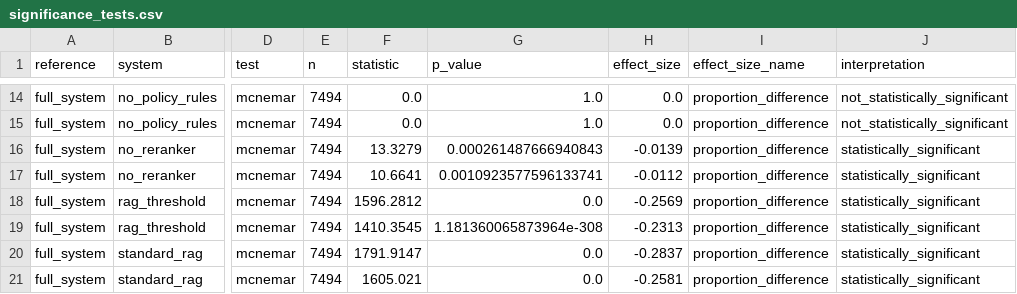
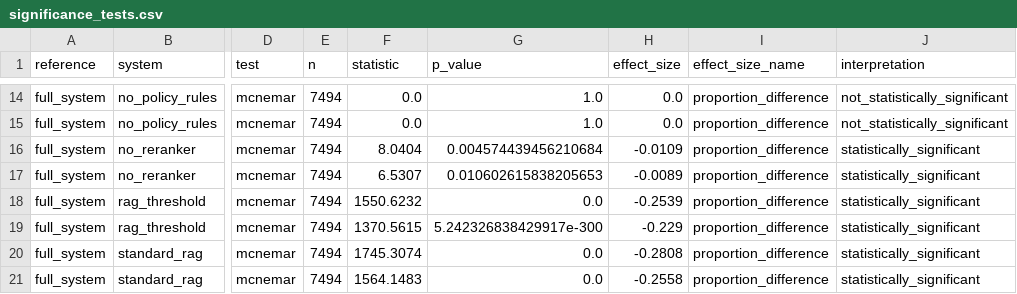
Before and after one commit to alirza-gz/Policy-Aware-Multi-Agent-RAG-for-Unanswerable-Question-Detection-in-Educational-Domain-, a CSV file: results/significance_tests.csv, drawn as a sheet; only a part is shown, gaps mark what is left out; the diff covers the shown part only; the diff names each change by its address in the sheet, - before the commit and + after, or states it on an @@ line.

```diff
--- a/results/significance_tests.csv
+++ b/results/significance_tests.csv
-F16 (statistic): 13.3279
+F16 (statistic): 8.0404
-G16 (p_value): 0.000261487666940843
+G16 (p_value): 0.004574439456210684
-H16 (effect_size): -0.0139
+H16 (effect_size): -0.0109
-F17 (statistic): 10.6641
+F17 (statistic): 6.5307
-G17 (p_value): 0.0010923577596133741
+G17 (p_value): 0.010602615838205653
-H17 (effect_size): -0.0112
+H17 (effect_size): -0.0089
-F18 (statistic): 1596.2812
+F18 (statistic): 1550.6232
-H18 (effect_size): -0.2569
+H18 (effect_size): -0.2539
-F19 (statistic): 1410.3545
+F19 (statistic): 1370.5615
-G19 (p_value): 1.181360065873964e-308
+G19 (p_value): 5.242326838429917e-300
-H19 (effect_size): -0.2313
+H19 (effect_size): -0.229
-F20 (statistic): 1791.9147
+F20 (statistic): 1745.3074
-H20 (effect_size): -0.2837
+H20 (effect_size): -0.2808
-F21 (statistic): 1605.021
+F21 (statistic): 1564.1483
-H21 (effect_size): -0.2581
+H21 (effect_size): -0.2558
```
Also changed, not shown: 32 edited cells elsewhere in this file, results/ablation_comparison.csv, results/confidence_intervals.csv, 14 other files.
